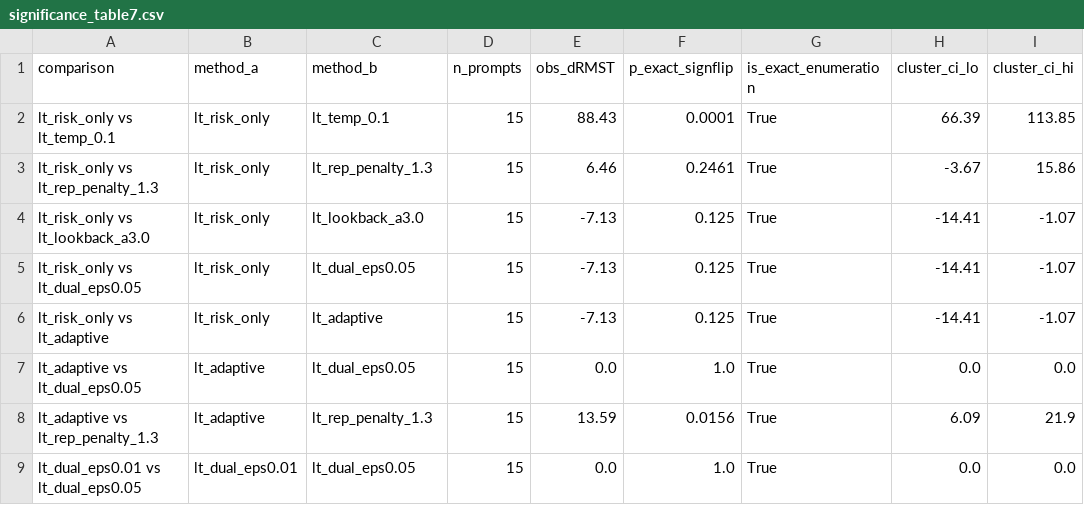
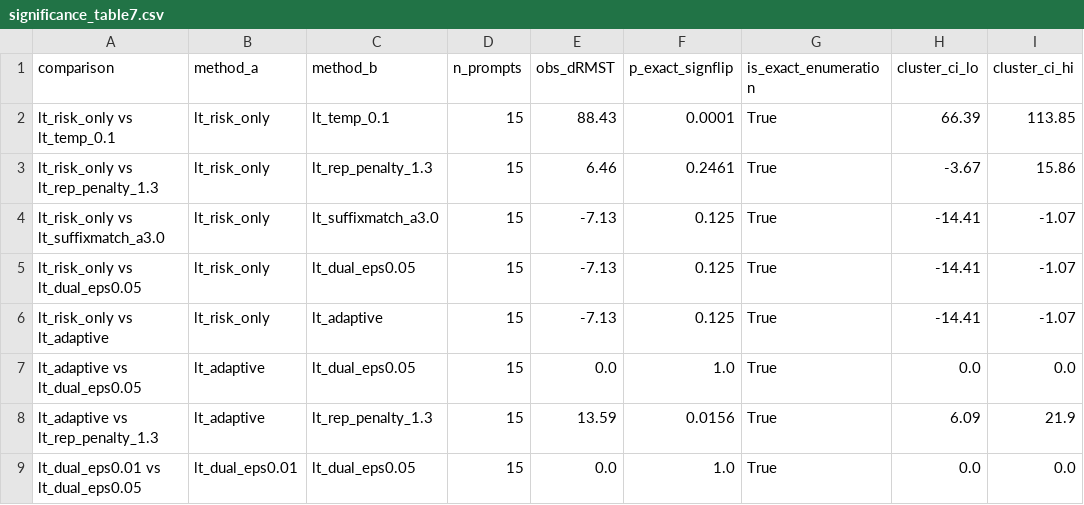
Before and after one commit to inopolis/GAI-project, a CSV file: significance_table7.csv, drawn as a sheet.

```diff
--- a/significance_table7.csv
+++ b/significance_table7.csv
@@ -3,3 +3,3 @@ lt_risk_only vs lt_temp_0.1,lt_risk_only,lt_temp_0.1,15,88.43,0.0001,True,66.39,
 lt_risk_only vs lt_rep_penalty_1.3,lt_risk_only,lt_rep_penalty_1.3,15,6.46,0.2461,True,-3.67,15.86
-lt_risk_only vs lt_lookback_a3.0,lt_risk_only,lt_lookback_a3.0,15,-7.13,0.125,True,-14.41,-1.07
+lt_risk_only vs lt_suffixmatch_a3.0,lt_risk_only,lt_suffixmatch_a3.0,15,-7.13,0.125,True,-14.41,-1.07
 lt_risk_only vs lt_dual_eps0.05,lt_risk_only,lt_dual_eps0.05,15,-7.13,0.125,True,-14.41,-1.07
```
Also changed, not shown: 38 other files.
